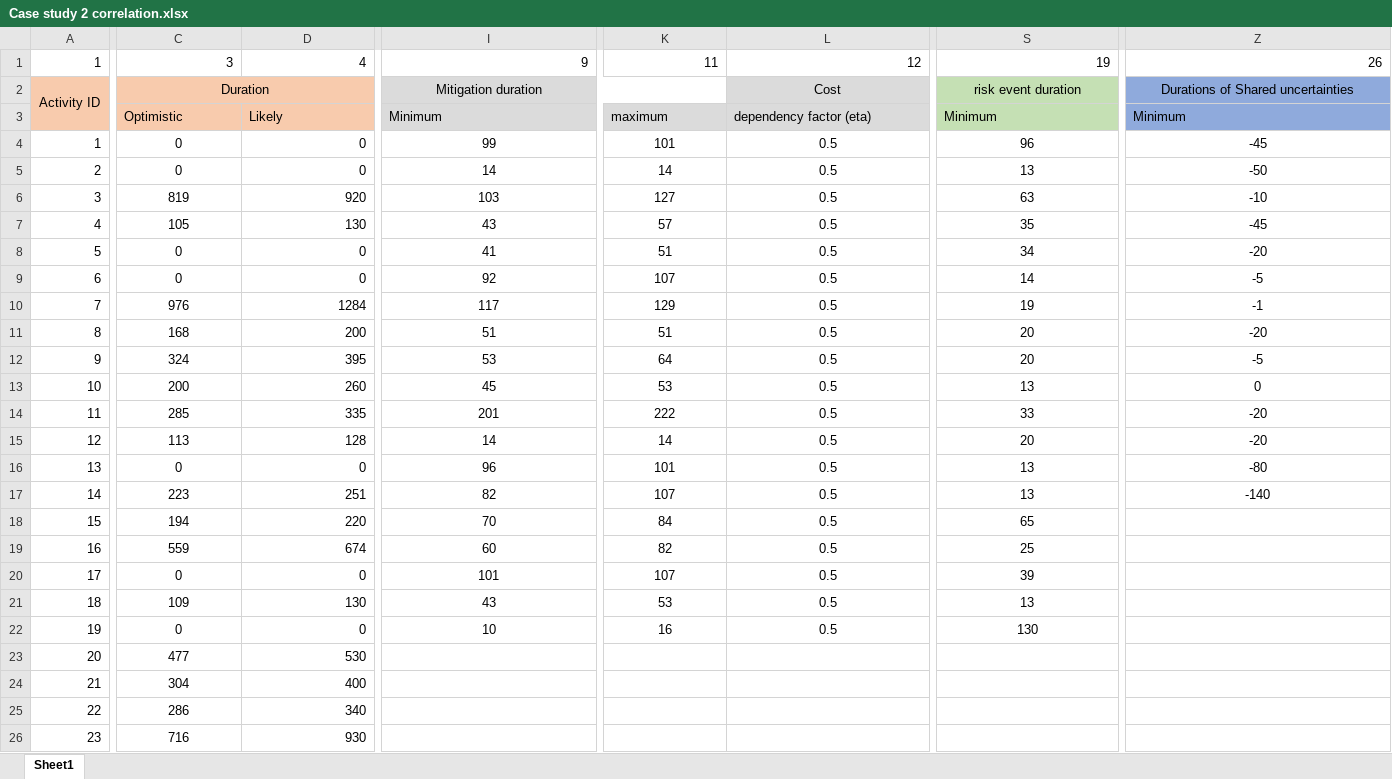
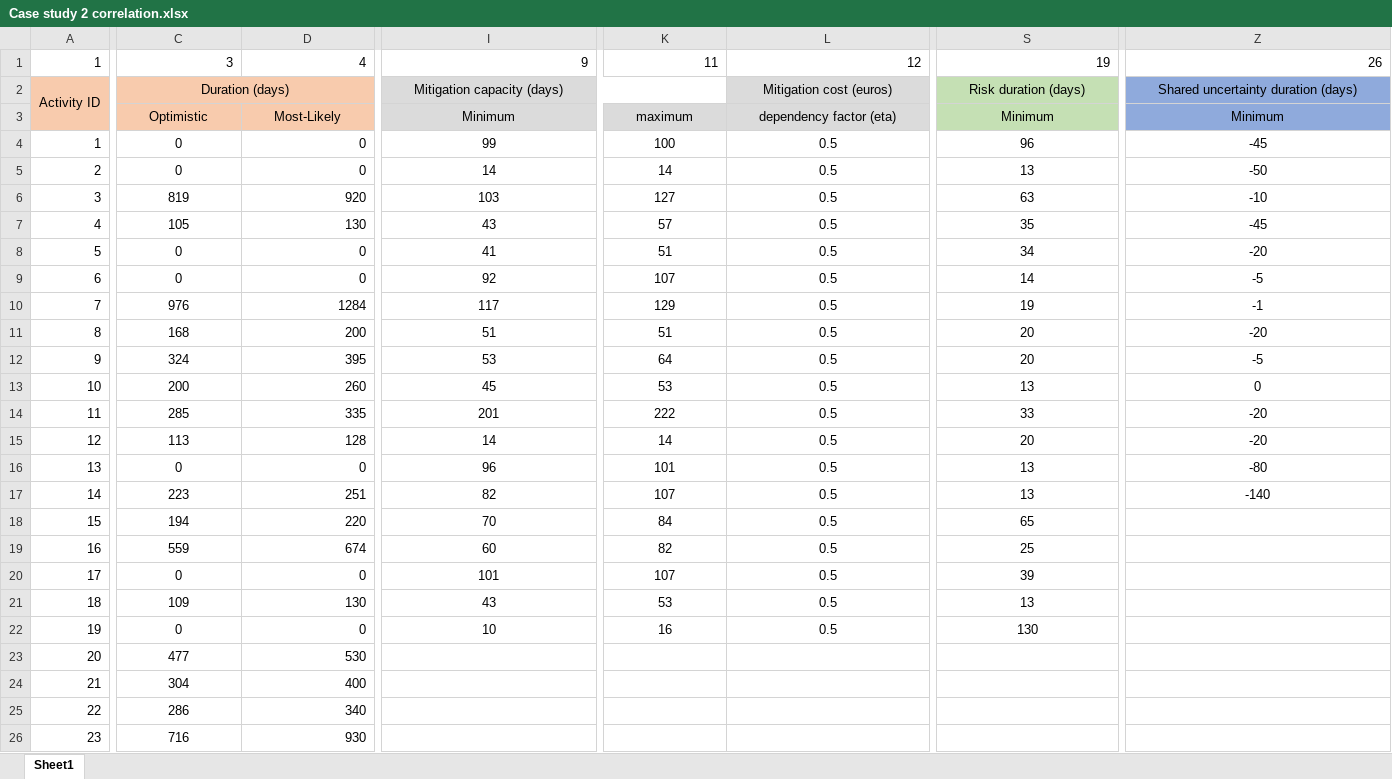
Before and after one commit to mitigation-controller/mitc, an Excel workbook: data/Case study 2 correlation.xlsx, sheet Sheet1, drawn as a sheet; only a part is shown, gaps mark what is left out; values as stored, in another font and other column widths than the file's, no borders; the diff covers the shown part only; the diff names each change by its address in the sheet, - before the commit and + after, or states it on an @@ line.

```diff
--- a/data/Case study 2 correlation.xlsx (sheet Sheet1)
+++ b/data/Case study 2 correlation.xlsx (sheet Sheet1)
-C2: Duration
+C2: Duration (days)
-I2: Mitigation duration
+I2: Mitigation capacity (days)
-L2: Cost
+L2: Mitigation cost (euros)
-S2: risk event duration
+S2: Risk duration (days)
-Z2: Durations of Shared uncertainties
+Z2: Shared uncertainty duration (days)
-C3:D3 alignment: left
+C3:D3 alignment: center
-D3: Likely
+D3: Most-Likely
-I3:L3 alignment: left
+I3:L3 alignment: center
-S3 alignment: left
+S3 alignment: center
-Z3 alignment: left
+Z3 alignment: center
-K4: 101
+K4: 100
```
Also changed, not shown: 7 edited cells and cell formats elsewhere in this sheet, data/Case study 1.xlsx, data/Case study 2 No correlation.xlsx.
